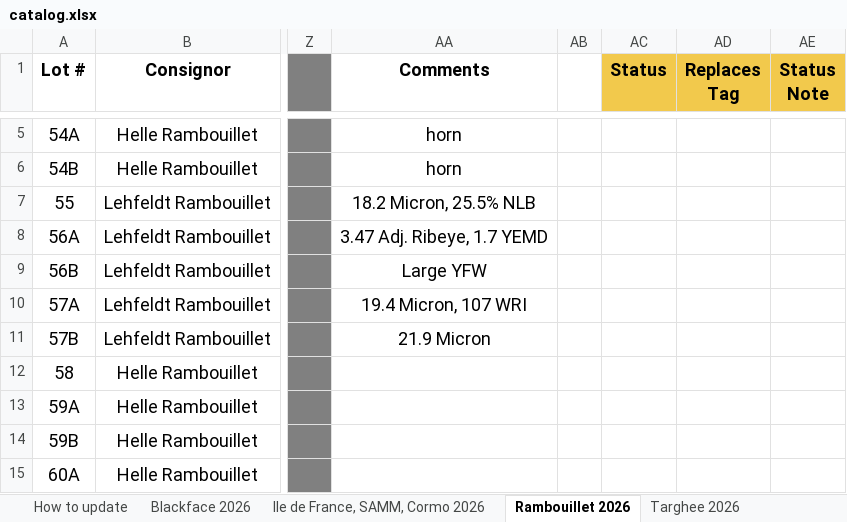
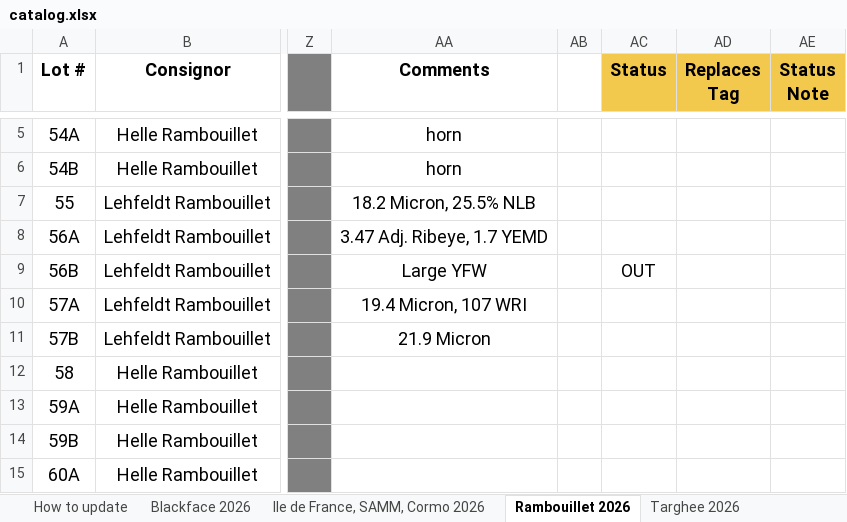
Before and after one commit to CJPosbergh/RamSaleCatalog, an Excel workbook: catalog.xlsx, sheet Rambouillet 2026, drawn as a sheet; only a part is shown, gaps mark what is left out; values as stored, in another font and other column widths than the file's, no borders; the diff names each change by its address in the sheet, - before the commit and + after, or states it on an @@ line.

```diff
--- a/catalog.xlsx (sheet Rambouillet 2026)
+++ b/catalog.xlsx (sheet Rambouillet 2026)
-AC9 (Status): (empty)
+AC9 (Status): OUT
```
Also changed, not shown: sheet Targhee 2026, sheet Ile de France, SAMM, Cormo 2026, sheet Blackface 2026.
